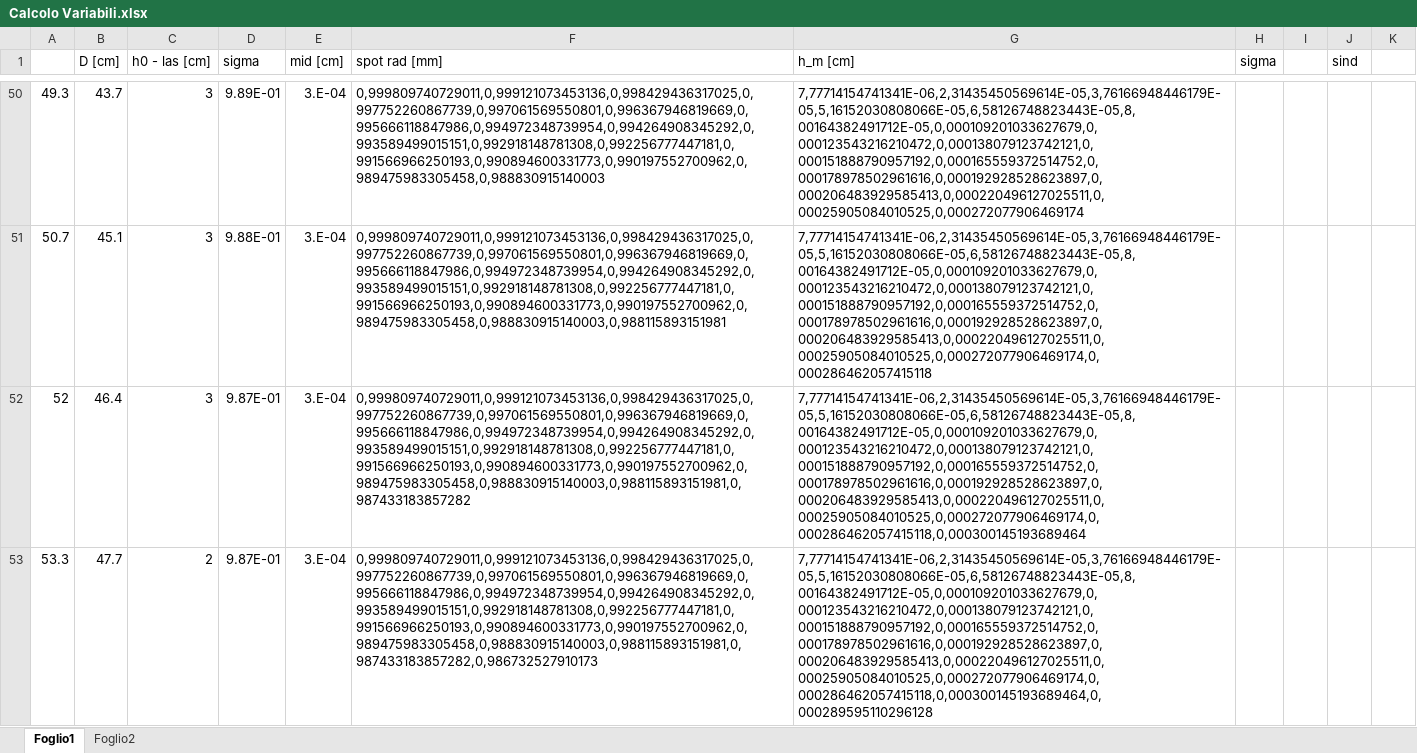
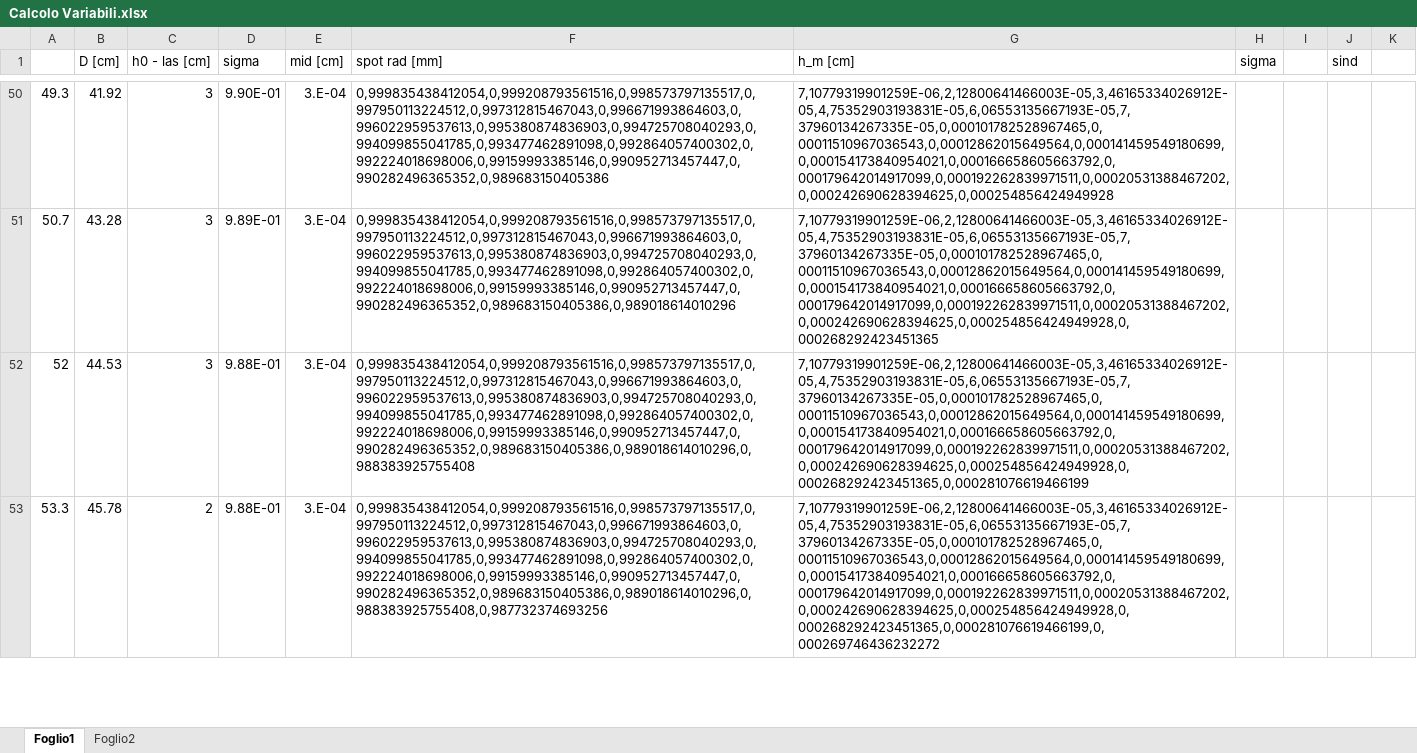
Before and after one commit to BernardoTomelleri/Lab3, an Excel workbook: Es Intf/data/Calcolo Variabili.xlsx, sheet Foglio1, drawn as a sheet; only a part is shown, gaps mark what is left out; values as stored, in another font and other column widths than the file's, no borders; charts and pictures not drawn; the diff covers the shown part only; the diff names each change by its address in the sheet, - before the commit and + after, or states it on an @@ line.

```diff
--- a/Es Intf/data/Calcolo Variabili.xlsx (sheet Foglio1)
+++ b/Es Intf/data/Calcolo Variabili.xlsx (sheet Foglio1)
-B50 (D [cm]): 43.7
+B50 (D [cm]): 41.92
-D50 (sigma): 9.89E-01
+D50 (sigma): 9.90E-01
-F50 (spot rad [mm]): 0,999809740729011,0,999121073453136,0,998429436317025,0,997752260867739,0,997061569550801,0,996367946819669,0,995666118847986,0,994972348739954,0,994264908345292,0,993589499015151,0,992918148781308,0,992256777447181,0,991566966250193,0,990894600331773,0,990197552700962,0,989475983305458,0,988830915140003
+F50 (spot rad [mm]): 0,999835438412054,0,999208793561516,0,998573797135517,0,997950113224512,0,997312815467043,0,996671993864603,0,996022959537613,0,995380874836903,0,994725708040293,0,994099855041785,0,993477462891098,0,992864057400302,0,992224018698006,0,99159993385146,0,990952713457447,0,990282496365352,0,989683150405386
-G50 (h_m [cm]): 7,77714154741341E-06,2,31435450569614E-05,3,76166948446179E-05,5,16152030808066E-05,6,58126748823443E-05,8,00164382491712E-05,0,000109201033627679,0,000123543216210472,0,000138079123742121,0,000151888790957192,0,000165559372514752,0,000178978502961616,0,000192928528623897,0,000206483929585413,0,000220496127025511,0,00025905084010525,0,000272077906469174
+G50 (h_m [cm]): 7,10779319901259E-06,2,12800641466003E-05,3,46165334026912E-05,4,75352903193831E-05,6,06553135667193E-05,7,37960134267335E-05,0,000101782528967465,0,00011510967036543,0,00012862015649564,0,000141459549180699,0,000154173840954021,0,000166658605663792,0,000179642014917099,0,000192262839971511,0,00020531388467202,0,000242690628394625,0,000254856424949928
-B51 (D [cm]): 45.1
+B51 (D [cm]): 43.28
-D51 (sigma): 9.88E-01
+D51 (sigma): 9.89E-01
-F51 (spot rad [mm]): 0,999809740729011,0,999121073453136,0,998429436317025,0,997752260867739,0,997061569550801,0,996367946819669,0,995666118847986,0,994972348739954,0,994264908345292,0,993589499015151,0,992918148781308,0,992256777447181,0,991566966250193,0,990894600331773,0,990197552700962,0,989475983305458,0,988830915140003,0,988115893151981
+F51 (spot rad [mm]): 0,999835438412054,0,999208793561516,0,998573797135517,0,997950113224512,0,997312815467043,0,996671993864603,0,996022959537613,0,995380874836903,0,994725708040293,0,994099855041785,0,993477462891098,0,992864057400302,0,992224018698006,0,99159993385146,0,990952713457447,0,990282496365352,0,989683150405386,0,989018614010296
-G51 (h_m [cm]): 7,77714154741341E-06,2,31435450569614E-05,3,76166948446179E-05,5,16152030808066E-05,6,58126748823443E-05,8,00164382491712E-05,0,000109201033627679,0,000123543216210472,0,000138079123742121,0,000151888790957192,0,000165559372514752,0,000178978502961616,0,000192928528623897,0,000206483929585413,0,000220496127025511,0,00025905084010525,0,000272077906469174,0,000286462057415118
+G51 (h_m [cm]): 7,10779319901259E-06,2,12800641466003E-05,3,46165334026912E-05,4,75352903193831E-05,6,06553135667193E-05,7,37960134267335E-05,0,000101782528967465,0,00011510967036543,0,00012862015649564,0,000141459549180699,0,000154173840954021,0,000166658605663792,0,000179642014917099,0,000192262839971511,0,00020531388467202,0,000242690628394625,0,000254856424949928,0,000268292423451365
-B52 (D [cm]): 46.4
+B52 (D [cm]): 44.53
-D52:D53 (sigma): 9.87E-01
+D52:D53 (sigma): 9.88E-01
-F52 (spot rad [mm]): 0,999809740729011,0,999121073453136,0,998429436317025,0,997752260867739,0,997061569550801,0,996367946819669,0,995666118847986,0,994972348739954,0,994264908345292,0,993589499015151,0,992918148781308,0,992256777447181,0,991566966250193,0,990894600331773,0,990197552700962,0,989475983305458,0,988830915140003,0,988115893151981,0,987433183857282
+F52 (spot rad [mm]): 0,999835438412054,0,999208793561516,0,998573797135517,0,997950113224512,0,997312815467043,0,996671993864603,0,996022959537613,0,995380874836903,0,994725708040293,0,994099855041785,0,993477462891098,0,992864057400302,0,992224018698006,0,99159993385146,0,990952713457447,0,990282496365352,0,989683150405386,0,989018614010296,0,988383925755408
-G52 (h_m [cm]): 7,77714154741341E-06,2,31435450569614E-05,3,76166948446179E-05,5,16152030808066E-05,6,58126748823443E-05,8,00164382491712E-05,0,000109201033627679,0,000123543216210472,0,000138079123742121,0,000151888790957192,0,000165559372514752,0,000178978502961616,0,000192928528623897,0,000206483929585413,0,000220496127025511,0,00025905084010525,0,000272077906469174,0,000286462057415118,0,000300145193689464
+G52 (h_m [cm]): 7,10779319901259E-06,2,12800641466003E-05,3,46165334026912E-05,4,75352903193831E-05,6,06553135667193E-05,7,37960134267335E-05,0,000101782528967465,0,00011510967036543,0,00012862015649564,0,000141459549180699,0,000154173840954021,0,000166658605663792,0,000179642014917099,0,000192262839971511,0,00020531388467202,0,000242690628394625,0,000254856424949928,0,000268292423451365,0,000281076619466199
-B53 (D [cm]): 47.7
+B53 (D [cm]): 45.78
-F53 (spot rad [mm]): 0,999809740729011,0,999121073453136,0,998429436317025,0,997752260867739,0,997061569550801,0,996367946819669,0,995666118847986,0,994972348739954,0,994264908345292,0,993589499015151,0,992918148781308,0,992256777447181,0,991566966250193,0,990894600331773,0,990197552700962,0,989475983305458,0,988830915140003,0,988115893151981,0,987433183857282,0,986732527910173
+F53 (spot rad [mm]): 0,999835438412054,0,999208793561516,0,998573797135517,0,997950113224512,0,997312815467043,0,996671993864603,0,996022959537613,0,995380874836903,0,994725708040293,0,994099855041785,0,993477462891098,0,992864057400302,0,992224018698006,0,99159993385146,0,990952713457447,0,990282496365352,0,989683150405386,0,989018614010296,0,988383925755408,0,987732374693256
-G53 (h_m [cm]): 7,77714154741341E-06,2,31435450569614E-05,3,76166948446179E-05,5,16152030808066E-05,6,58126748823443E-05,8,00164382491712E-05,0,000109201033627679,0,000123543216210472,0,000138079123742121,0,000151888790957192,0,000165559372514752,0,000178978502961616,0,000192928528623897,0,000206483929585413,0,000220496127025511,0,00025905084010525,0,000272077906469174,0,000286462057415118,0,000300145193689464,0,000289595110296128
+G53 (h_m [cm]): 7,10779319901259E-06,2,12800641466003E-05,3,46165334026912E-05,4,75352903193831E-05,6,06553135667193E-05,7,37960134267335E-05,0,000101782528967465,0,00011510967036543,0,00012862015649564,0,000141459549180699,0,000154173840954021,0,000166658605663792,0,000179642014917099,0,000192262839971511,0,00020531388467202,0,000242690628394625,0,000254856424949928,0,000268292423451365,0,000281076619466199,0,000269746436232272
```
Also changed, not shown: 87 edited cells elsewhere in this sheet, 8 other files.
